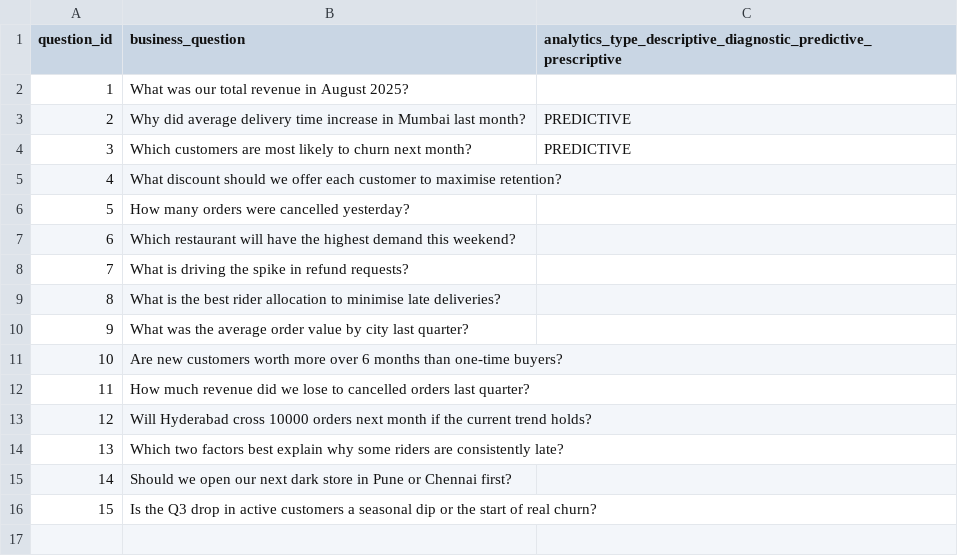
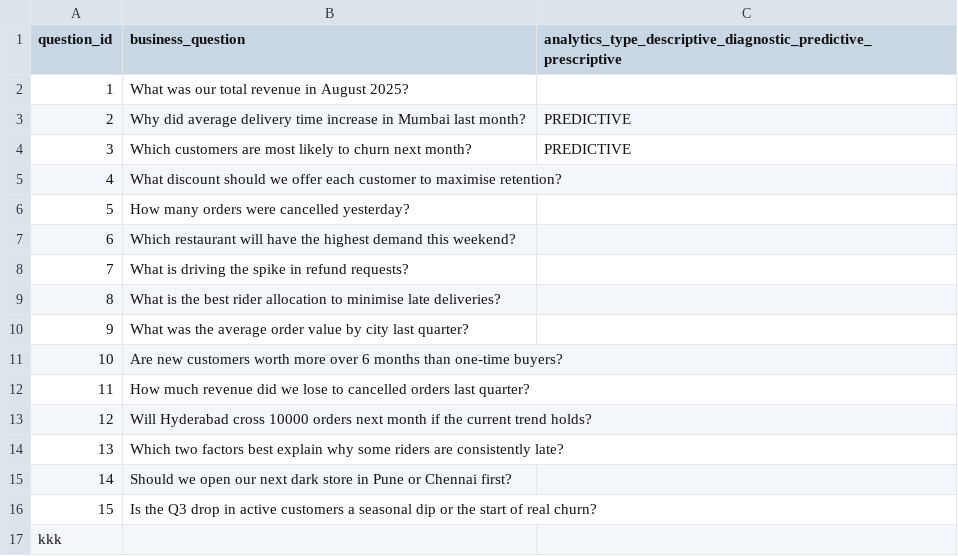
Before and after one commit to KrishnaKarthik07/student-repo, a CSV file: Day_02_Analytics_Types_and_Ethics/data/business_questions.csv, drawn as a sheet.

Commit message:
changes

```diff
--- a/Day_02_Analytics_Types_and_Ethics/data/business_questions.csv
+++ b/Day_02_Analytics_Types_and_Ethics/data/business_questions.csv
@@ -16 +16,2 @@ question_id,business_question,analytics_type_descriptive_diagnostic_predictive_p
 15,Is the Q3 drop in active customers a seasonal dip or the start of real churn?,
+kkk
```
